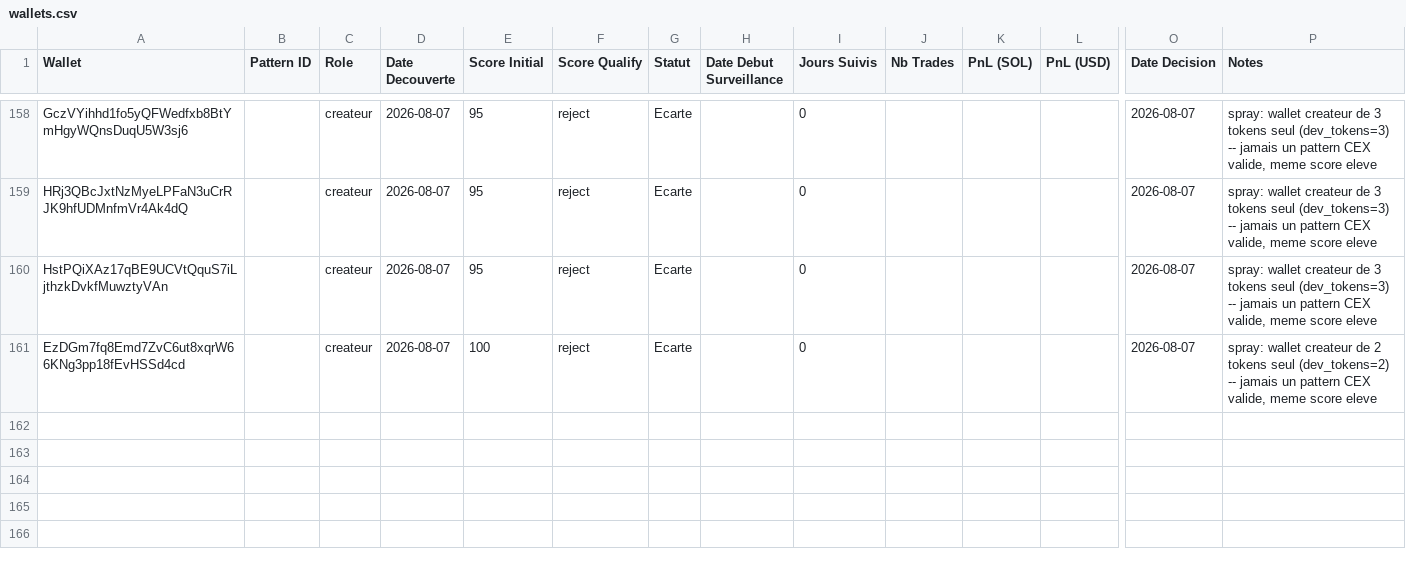
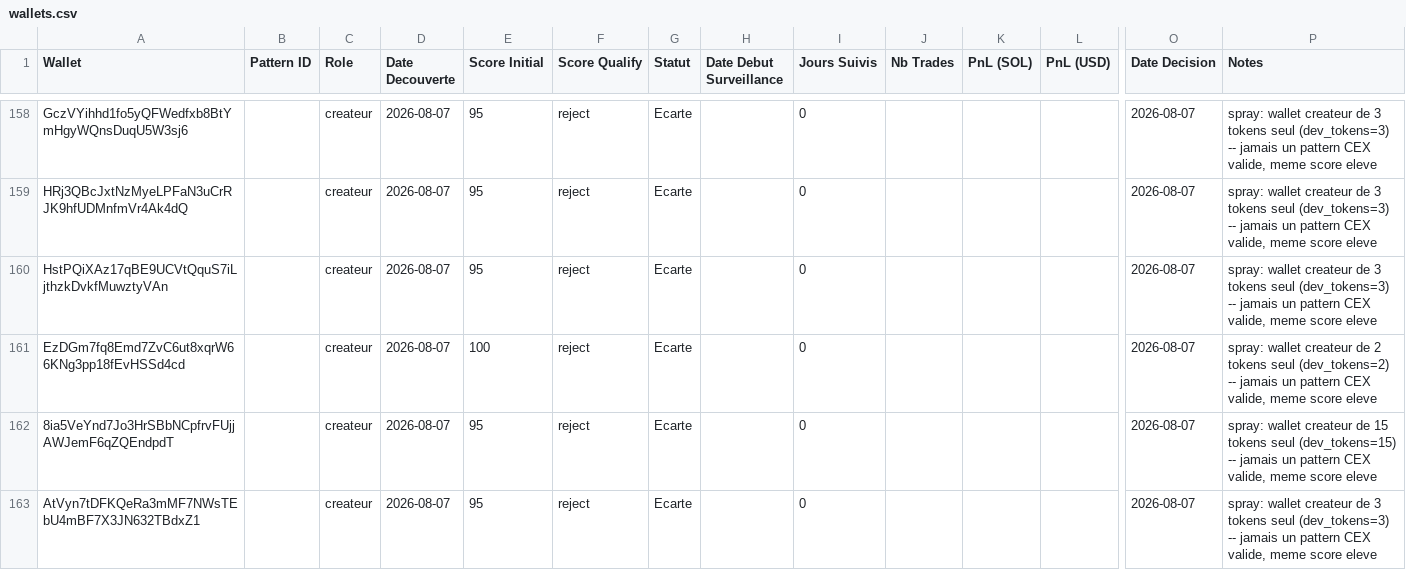
Before and after one commit to LEAYZ1222/RuggerAnalyzer, a CSV file: data/wallets.csv, drawn as a sheet; only a part is shown, gaps mark what is left out; rows hold the shown columns only; the diff names each change by its address in the sheet, - before the commit and + after, or states it on an @@ line.

Commit message:
Rugger Scanner 2026-08-07 02:22 UTC: A=0 màj B=2 évalués (0/2)

```diff
--- a/data/wallets.csv
+++ b/data/wallets.csv
+row 162: 8ia5VeYnd7Jo3HrSBbNCpfrvFUjjAWJemF6qZQEndpdT |  | createur | 2026-08-07 | 95 | reject | Ecarte |  | 0 |  |  |  | 2026-08-07 | spray: wallet createur de 15 tokens seul (dev_tokens=15) -- jamais un pattern CEX valide, meme score eleve
+row 163: AtVyn7tDFKQeRa3mMF7NWsTEbU4mBF7X3JN632TBdxZ1 |  | createur | 2026-08-07 | 95 | reject | Ecarte |  | 0 |  |  |  | 2026-08-07 | spray: wallet createur de 3 tokens seul (dev_tokens=3) -- jamais un pattern CEX valide, meme score eleve
```
